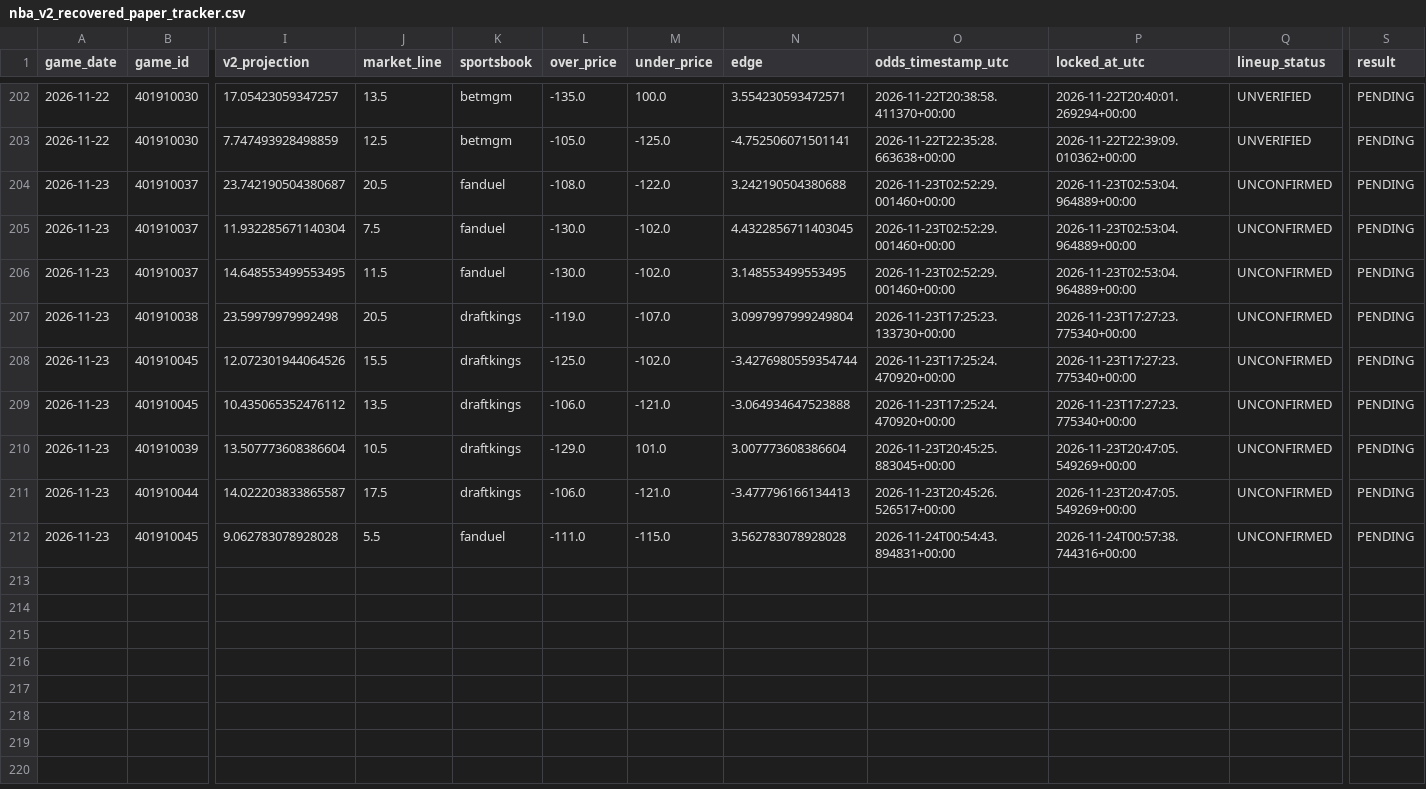
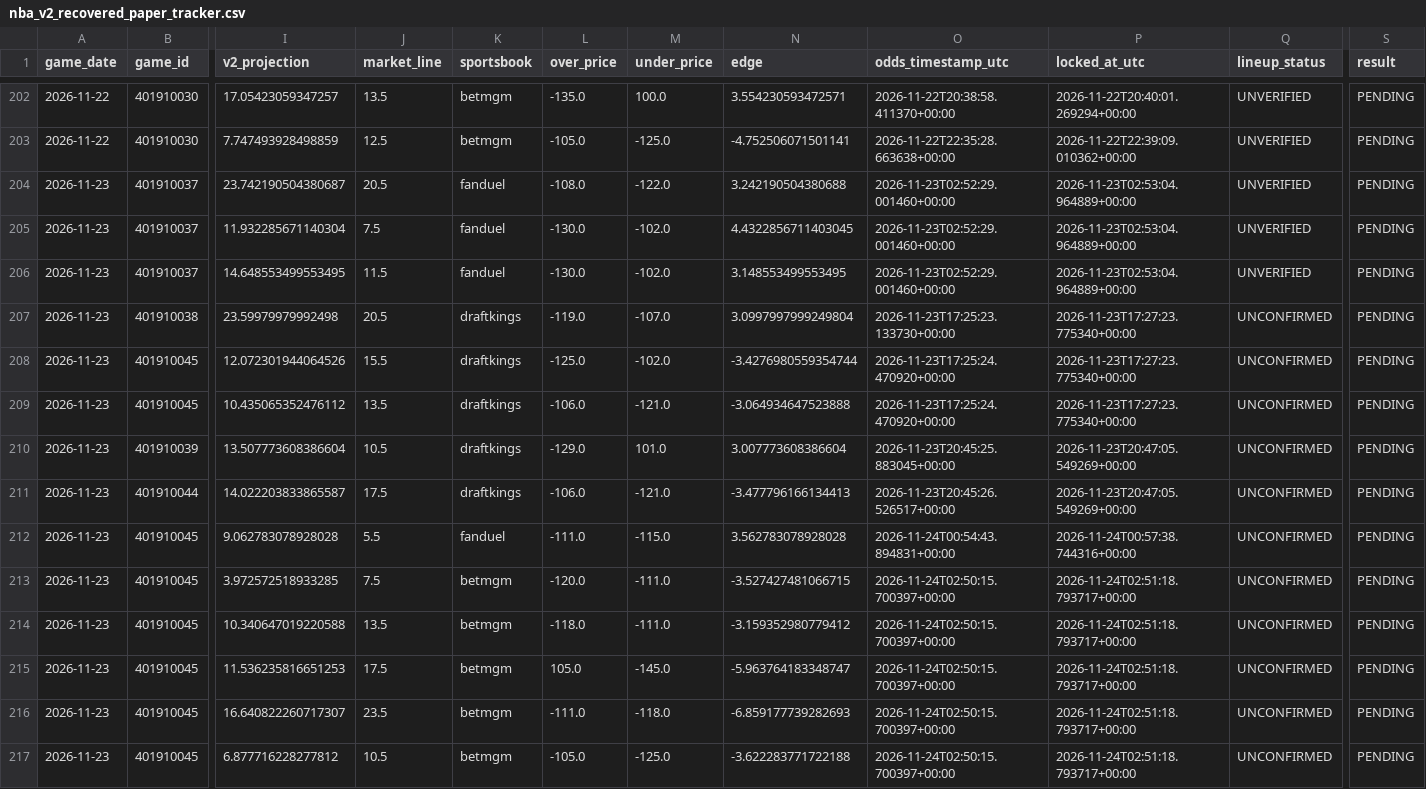
Before and after one commit to easymoneyschulz/sports-betting-command-center, a CSV file: public_data/nba_v2_recovered_paper_tracker.csv, drawn as a sheet; only a part is shown, gaps mark what is left out; rows hold the shown columns only; the diff names each change by its address in the sheet, - before the commit and + after, or states it on an @@ line.

```diff
--- a/public_data/nba_v2_recovered_paper_tracker.csv
+++ b/public_data/nba_v2_recovered_paper_tracker.csv
-Q204:Q206 (lineup_status): UNCONFIRMED
+Q204:Q206 (lineup_status): UNVERIFIED
+row 213: 2026-11-23 | 401910045 | 3.972572518933285 | 7.5 | betmgm | -120.0 | -111.0 | -3.527427481066715 | 2026-11-24T02:50:15.700397+00:00 | 2026-11-24T02:51:18.793717+00:00 | UNCONFIRMED | PENDING
+row 214: 2026-11-23 | 401910045 | 10.340647019220588 | 13.5 | betmgm | -118.0 | -111.0 | -3.159352980779412 | 2026-11-24T02:50:15.700397+00:00 | 2026-11-24T02:51:18.793717+00:00 | UNCONFIRMED | PENDING
+row 215: 2026-11-23 | 401910045 | 11.536235816651253 | 17.5 | betmgm | 105.0 | -145.0 | -5.963764183348747 | 2026-11-24T02:50:15.700397+00:00 | 2026-11-24T02:51:18.793717+00:00 | UNCONFIRMED | PENDING
+row 216: 2026-11-23 | 401910045 | 16.640822260717307 | 23.5 | betmgm | -111.0 | -118.0 | -6.859177739282693 | 2026-11-24T02:50:15.700397+00:00 | 2026-11-24T02:51:18.793717+00:00 | UNCONFIRMED | PENDING
+row 217: 2026-11-23 | 401910045 | 6.877716228277812 | 10.5 | betmgm | -105.0 | -125.0 | -3.622283771722188 | 2026-11-24T02:50:15.700397+00:00 | 2026-11-24T02:51:18.793717+00:00 | UNCONFIRMED | PENDING
```
Also changed, not shown: 3 other files.
